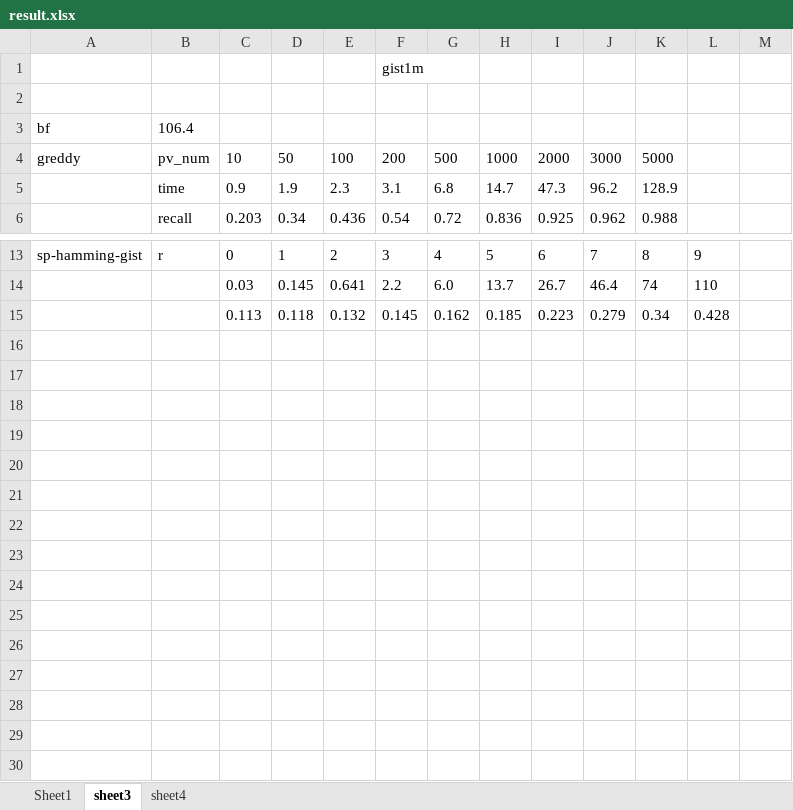
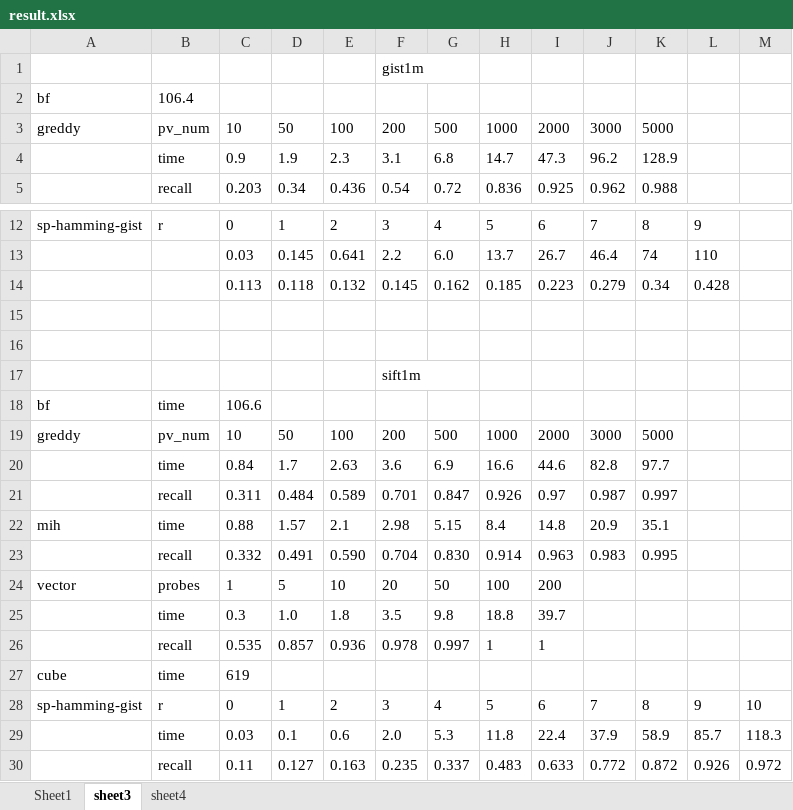
Before and after one commit to lss602726449/HSP, an Excel workbook: experiment/result.xlsx, sheet sheet3, drawn as a sheet; only a part is shown, gaps mark what is left out; values as stored, in another font and other column widths than the file's, no borders; removed rows and columns are numbered as before the commit, all else as after; the diff names each change by its address in the sheet, - before the commit and + after, or states it on an @@ line.

Commit message:
sift1m add

```diff
--- a/experiment/result.xlsx (sheet sheet3)
+++ b/experiment/result.xlsx (sheet sheet3)
-row 2: (empty)
+row 15: (empty)
+row 16: (empty)
+row 17:  |  |  |  |  | sift1m
+row 18: bf | time | 106.6
+row 19: greddy | pv_num | 10 | 50 | 100 | 200 | 500 | 1000 | 2000 | 3000 | 5000
+row 20:  | time | 0.84 | 1.7 | 2.63 | 3.6 | 6.9 | 16.6 | 44.6 | 82.8 | 97.7
+row 21:  | recall | 0.311 | 0.484 | 0.589 | 0.701 | 0.847 | 0.926 | 0.97 | 0.987 | 0.997
+row 22: mih | time | 0.88 | 1.57 | 2.1 | 2.98 | 5.15 | 8.4 | 14.8 | 20.9 | 35.1
+row 23:  | recall | 0.332 | 0.491 | 0.590 | 0.704 | 0.830 | 0.914 | 0.963 | 0.983 | 0.995
+row 24: vector | probes | 1 | 5 | 10 | 20 | 50 | 100 | 200
+row 25:  | time | 0.3 | 1.0 | 1.8 | 3.5 | 9.8 | 18.8 | 39.7
+row 26:  | recall | 0.535 | 0.857 | 0.936 | 0.978 | 0.997 | 1 | 1
+row 27: cube | time | 619
+row 28: sp-hamming-gist | r | 0 | 1 | 2 | 3 | 4 | 5 | 6 | 7 | 8 | 9 | 10
+row 29:  | time | 0.03 | 0.1 | 0.6 | 2.0 | 5.3 | 11.8 | 22.4 | 37.9 | 58.9 | 85.7 | 118.3
+row 30:  | recall | 0.11 | 0.127 | 0.163 | 0.235 | 0.337 | 0.483 | 0.633 | 0.772 | 0.872 | 0.926 | 0.972
```
Also changed, not shown: sheet Sheet1, 2 other files.
